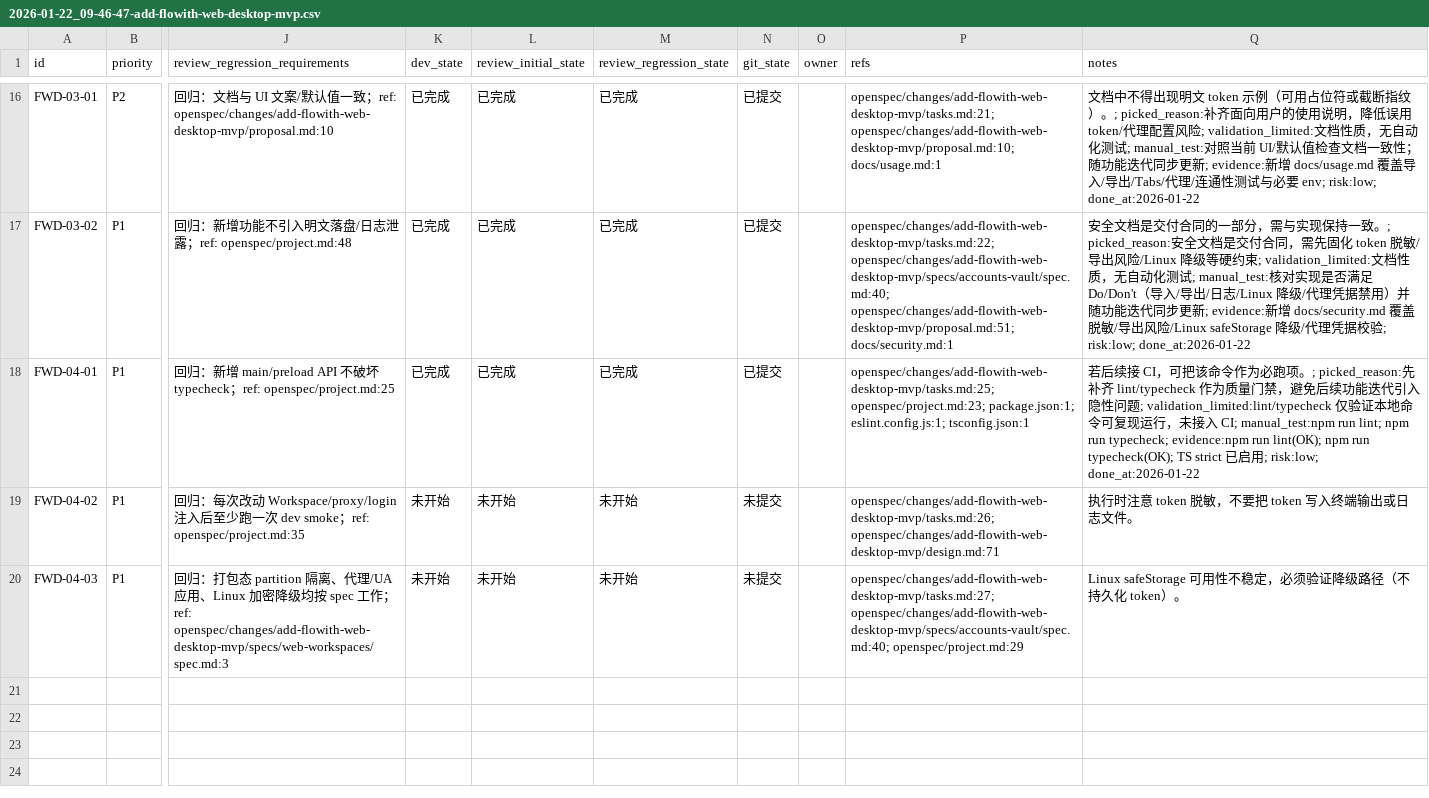
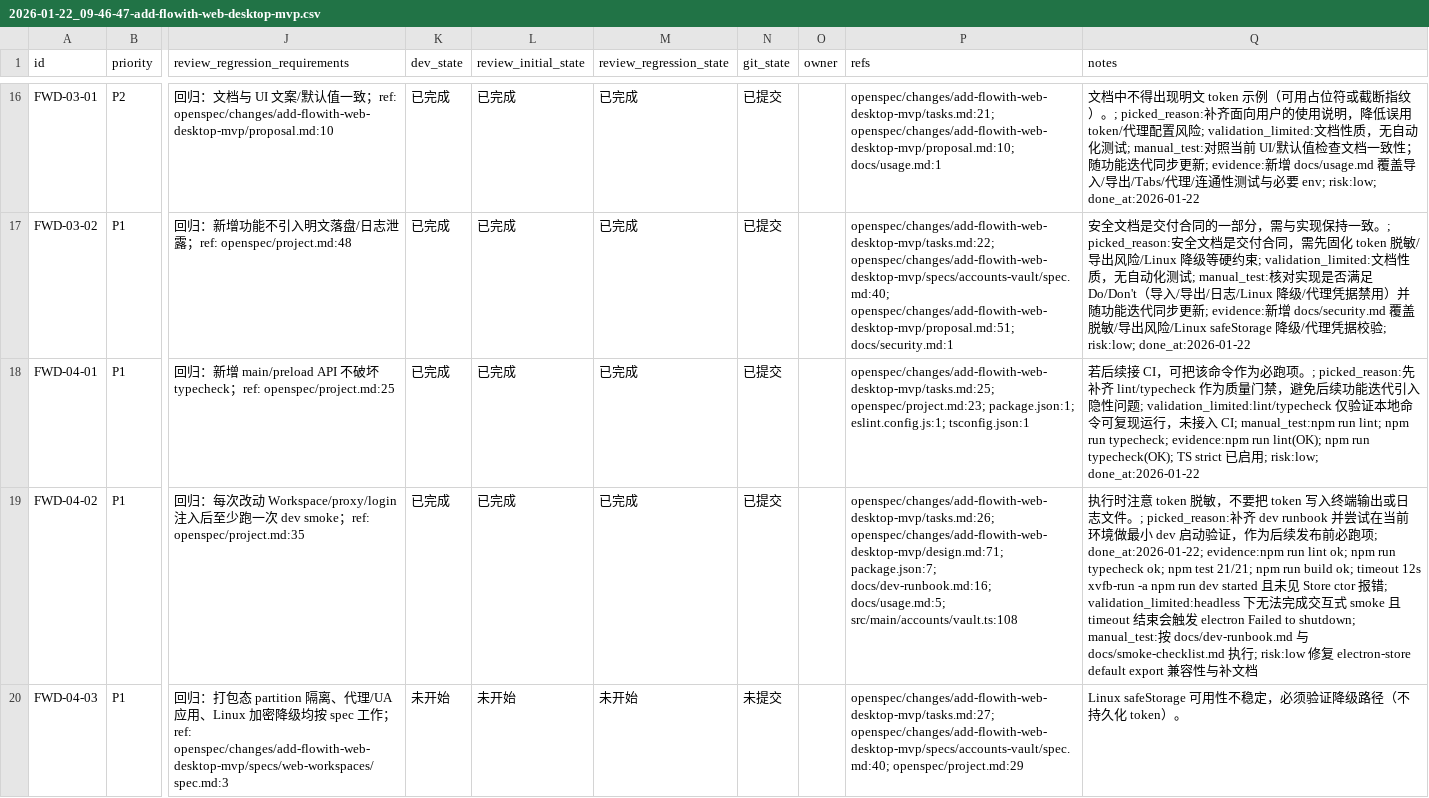
Before and after one commit to WindC0X/Flowith-web-account-manager, a CSV file: issues/2026-01-22_09-46-47-add-flowith-web-desktop-mvp.csv, drawn as a sheet; only a part is shown, gaps mark what is left out; the diff names each change by its address in the sheet, - before the commit and + after, or states it on an @@ line.

```diff
--- a/issues/2026-01-22_09-46-47-add-flowith-web-desktop-mvp.csv
+++ b/issues/2026-01-22_09-46-47-add-flowith-web-desktop-mvp.csv
-K19 (dev_state): 未开始
+K19 (dev_state): 已完成
-L19 (review_initial_state): 未开始
+L19 (review_initial_state): 已完成
-M19 (review_regression_state): 未开始
+M19 (review_regression_state): 已完成
-N19 (git_state): 未提交
+N19 (git_state): 已提交
-P19 (refs): openspec/changes/add-flowith-web-desktop-mvp/tasks.md:26; openspec/changes/add-flowith-web-desktop-mvp/design.md:71
+P19 (refs): openspec/changes/add-flowith-web-desktop-mvp/tasks.md:26; openspec/changes/add-flowith-web-desktop-mvp/design.md:71; package.json:7; docs/dev-runbook.md:16; docs/usage.md:5; src/main/accounts/vault.ts:108
-Q19 (notes): …志文件。
+Q19 (notes): …志文件。; picked_reason:补齐 dev runbook 并尝试在当前环境做最小 dev 启动验证，作为后续发布前必跑项; done_at:2026-01-22; evidence:npm run lint ok; npm run typecheck ok; npm test 21/21; npm run build ok; timeout 12s xvfb-run -a npm run dev started 且未见 Store ctor 报错; validation_limited:headless 下无法完成交互式 smoke 且 timeout 结束会触发 electron Failed to shutdown; manual_test:按 docs/dev-runbook.md 与 docs/smoke-checklist.md 执行; risk:low 修复 electron-store default export 兼容性与补文档
```
Also changed, not shown: 3 other files.
